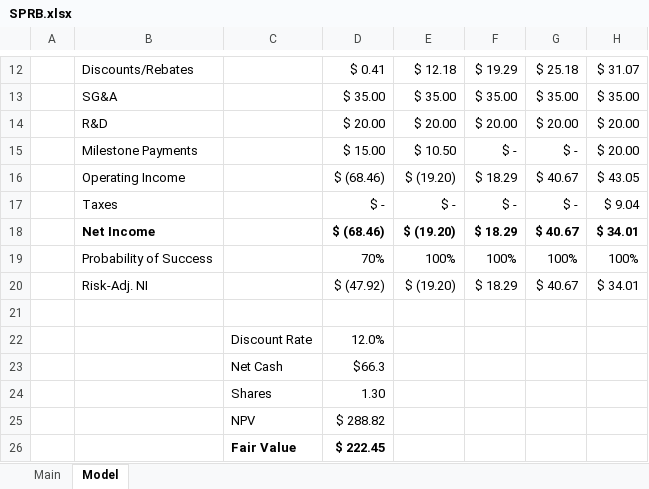
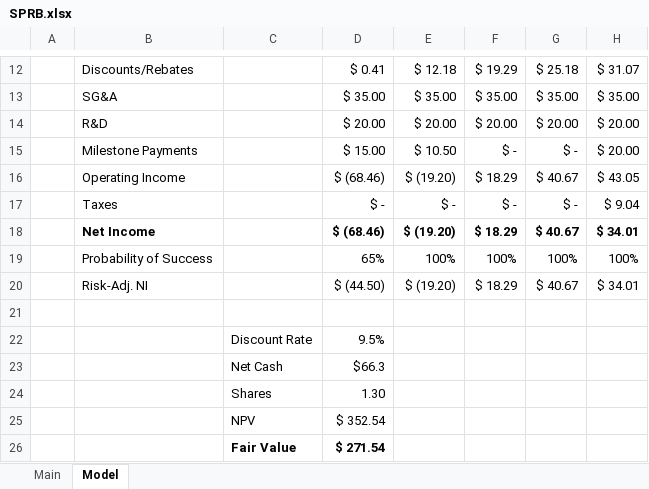
Before and after one commit to lc/models, an Excel workbook: SPRB.xlsx, sheet Model, drawn as a sheet; only a part is shown, gaps mark what is left out; values as stored, in another font and other column widths than the file's, no borders; the diff names each change by its address in the sheet, - before the commit and + after, or states it on an @@ line.

Commit message:
fix discount rate

```diff
--- a/SPRB.xlsx (sheet Model)
+++ b/SPRB.xlsx (sheet Model)
-D19: 70%
+D19: 65%
-D20: $ (47.92)
+D20: $ (44.50)
-D22: 12.0%
+D22: 9.5%
-D25: $ 288.82
+D25: $ 352.54
-D26: $ 222.45
+D26: $ 271.54
```
